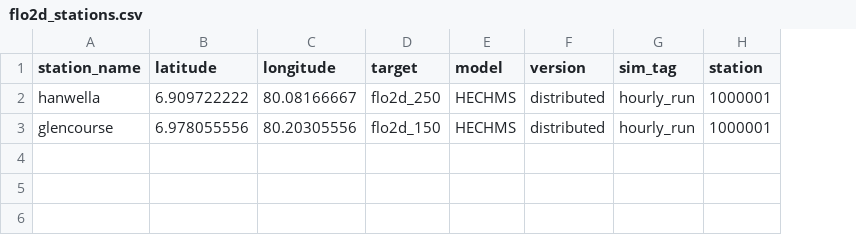
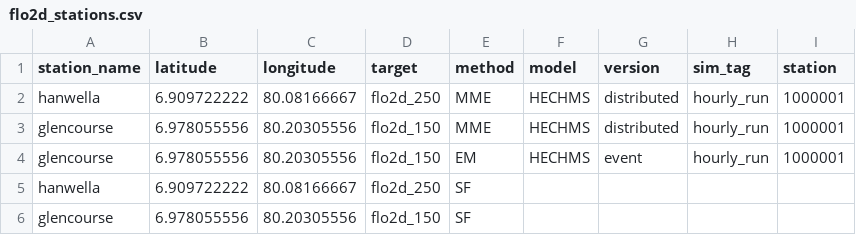
Before and after one commit to CUrW-SL/curw_sim_db_utils, a CSV file: grids/discharge_stations/flo2d_stations.csv, drawn as a sheet; the diff names each change by its address in the sheet, - before the commit and + after, or states it on an @@ line.

Commit message:
update curw_sim discharge population scripts for flo2d to include hechms event model outputs as well

```diff
--- a/grids/discharge_stations/flo2d_stations.csv
+++ b/grids/discharge_stations/flo2d_stations.csv
+column E (method), rows 2-3: MME | MME
+row 4: glencourse | 6.978055556 | 80.20305556 | flo2d_150 | EM | HECHMS | event | hourly_run | 1000001
+row 5: hanwella | 6.909722222 | 80.08166667 | flo2d_250 | SF
+row 6: glencourse | 6.978055556 | 80.20305556 | flo2d_150 | SF
```
Also changed, not shown: 2 other files.
